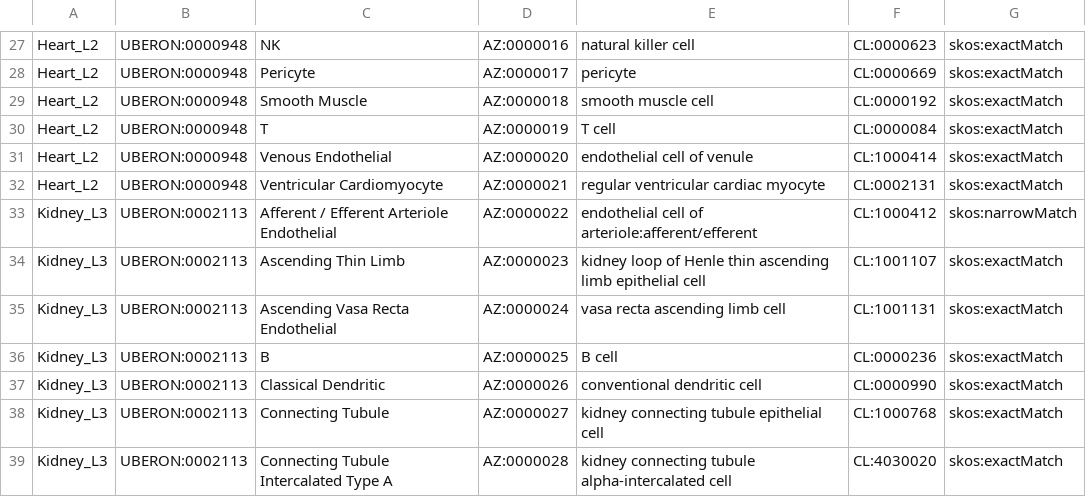
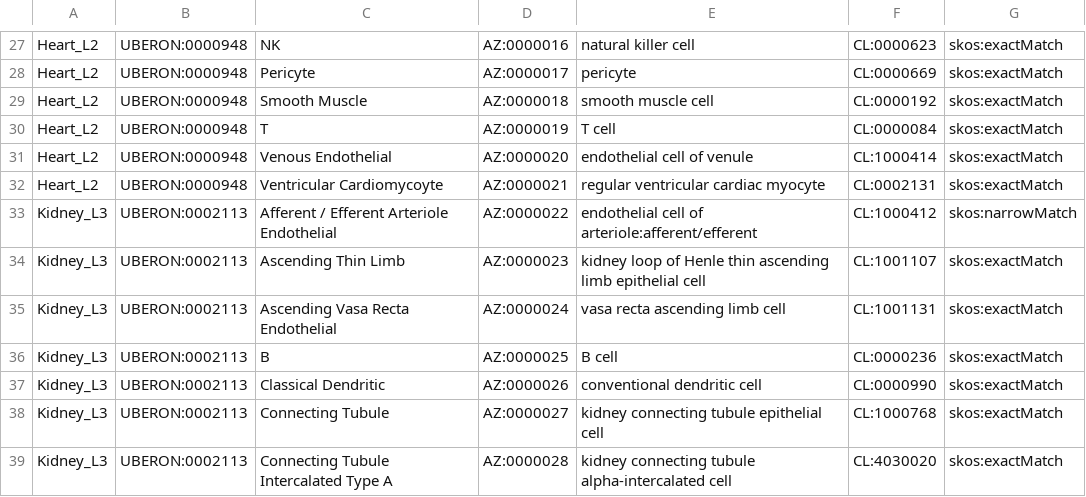
Before and after one commit to hubmapconsortium/hra-workflows-runner, a CSV file: crosswalking-tables/azimuth.csv, drawn as a sheet; only a part is shown, gaps mark what is left out.

Commit message:
Update azimuth crosswalk - annotation tool produces misspelled 'Ventricular Cardiomyocyte'

```diff
--- a/crosswalking-tables/azimuth.csv
+++ b/crosswalking-tables/azimuth.csv
@@ -31,3 +31,3 @@ Heart_L2,UBERON:0000948,T,AZ:0000019,T cell,CL:0000084,skos:exactMatch
 Heart_L2,UBERON:0000948,Venous Endothelial,AZ:0000020,endothelial cell of venule,CL:1000414,skos:exactMatch
-Heart_L2,UBERON:0000948,Ventricular Cardiomyocyte,AZ:0000021,regular ventricular cardiac myocyte,CL:0002131,skos:exactMatch
+Heart_L2,UBERON:0000948,Ventricular Cardiomycoyte,AZ:0000021,regular ventricular cardiac myocyte,CL:0002131,skos:exactMatch
 Kidney_L3,UBERON:0002113,Afferent / Efferent Arteriole Endothelial,AZ:0000022,endothelial cell of arteriole:afferent/efferent,CL:1000412,skos:narrowMatch
```
